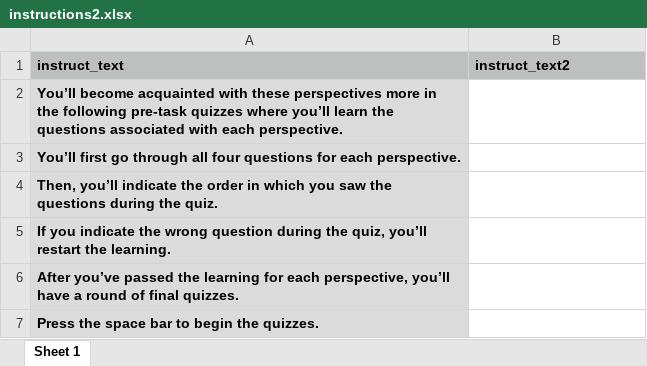
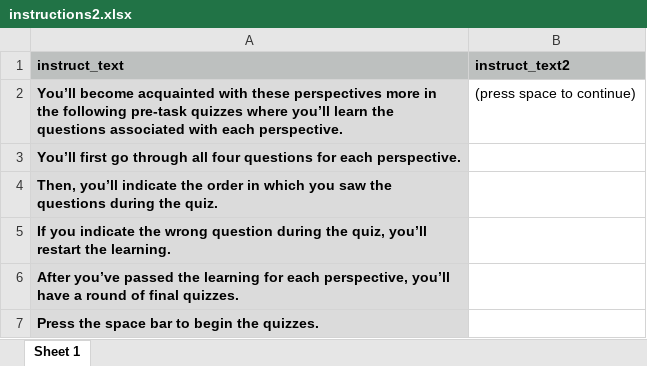
Before and after one commit to reblando/ebs, an Excel workbook: instructions2.xlsx, sheet Sheet 1, drawn as a sheet; values as stored, in another font and other column widths than the file's, no borders; the diff names each change by its address in the sheet, - before the commit and + after, or states it on an @@ line.

```diff
--- a/instructions2.xlsx (sheet Sheet 1)
+++ b/instructions2.xlsx (sheet Sheet 1)
-B2 (instruct_text2): (empty)
+B2 (instruct_text2): (press space to continue)
```
Also changed, not shown: 1 other file.
